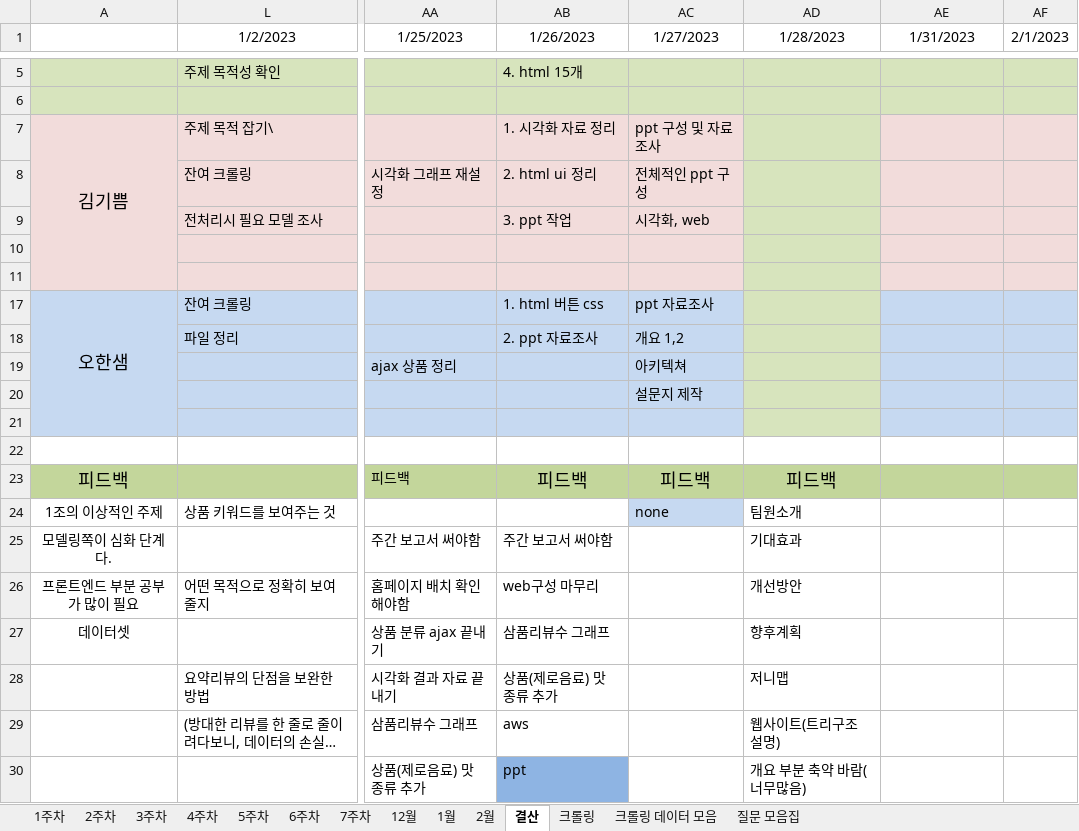
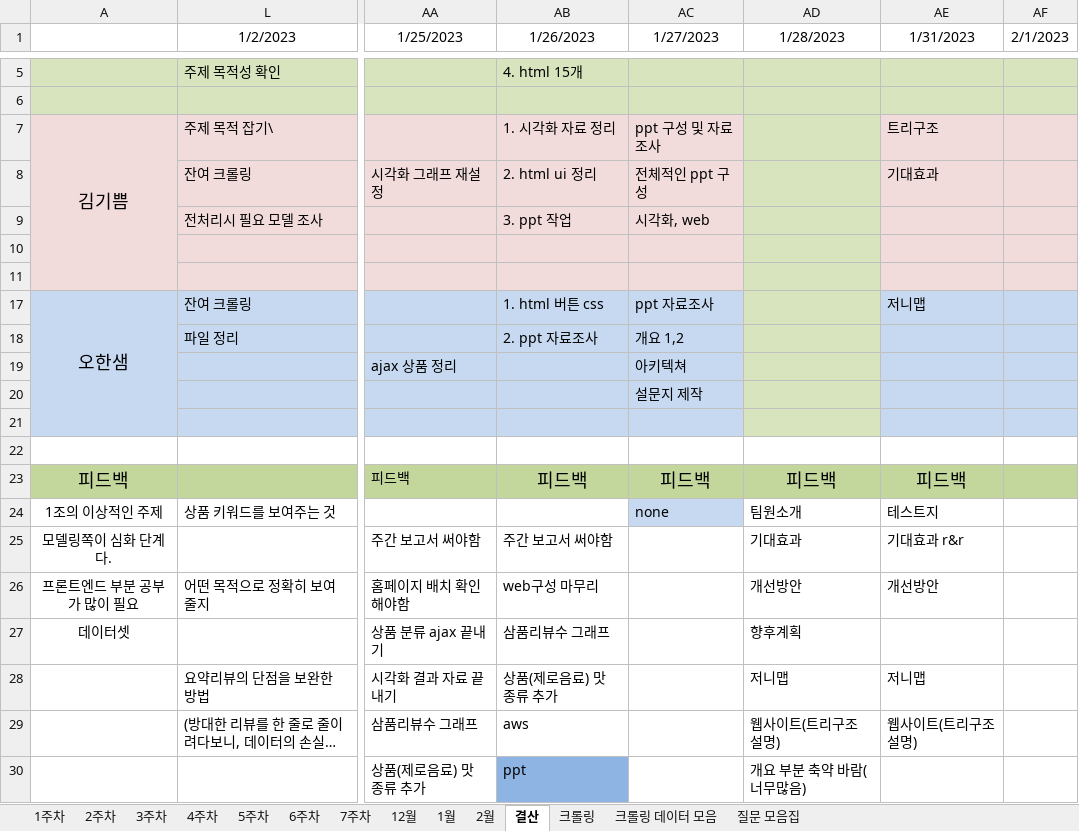
Before and after one commit to JUICE-JinHyeong/multicampus_final_First, an Excel workbook: final_project/프로젝트 필요 양식/멀티캠퍼스_최종프로젝트_1조_계획표.xlsx, sheet 결산, drawn as a sheet; only a part is shown, gaps mark what is left out; long unchanged cells end in …; values as stored, in another font and other column widths than the file's, no borders; the diff names each change by its address in the sheet, - before the commit and + after, or states it on an @@ line.

```diff
--- a/final_project/프로젝트 필요 양식/멀티캠퍼스_최종프로젝트_1조_계획표.xlsx (sheet 결산)
+++ b/final_project/프로젝트 필요 양식/멀티캠퍼스_최종프로젝트_1조_계획표.xlsx (sheet 결산)
-AE7 (1/31/2023): (empty)
+AE7 (1/31/2023): 트리구조
-AE8 (1/31/2023): (empty)
+AE8 (1/31/2023): 기대효과
-AE17 (1/31/2023): (empty)
+AE17 (1/31/2023): 저니맵
-AE23 (1/31/2023): (empty)
+AE23 (1/31/2023): 피드백
-AE24 (1/31/2023): (empty)
+AE24 (1/31/2023): 테스트지
-AE25 (1/31/2023): (empty)
+AE25 (1/31/2023): 기대효과 r&r
-AE26 (1/31/2023): (empty)
+AE26 (1/31/2023): 개선방안
-AE28 (1/31/2023): (empty)
+AE28 (1/31/2023): 저니맵
-AE29 (1/31/2023): (empty)
+AE29 (1/31/2023): 웹사이트(트리구조 설명)
```
Also changed, not shown: sheet 7주차, 3 other files.
